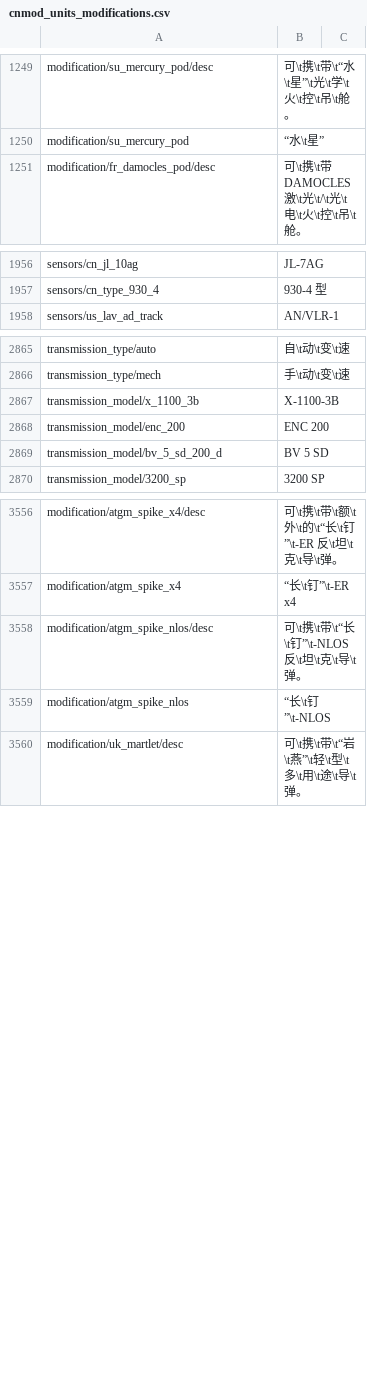
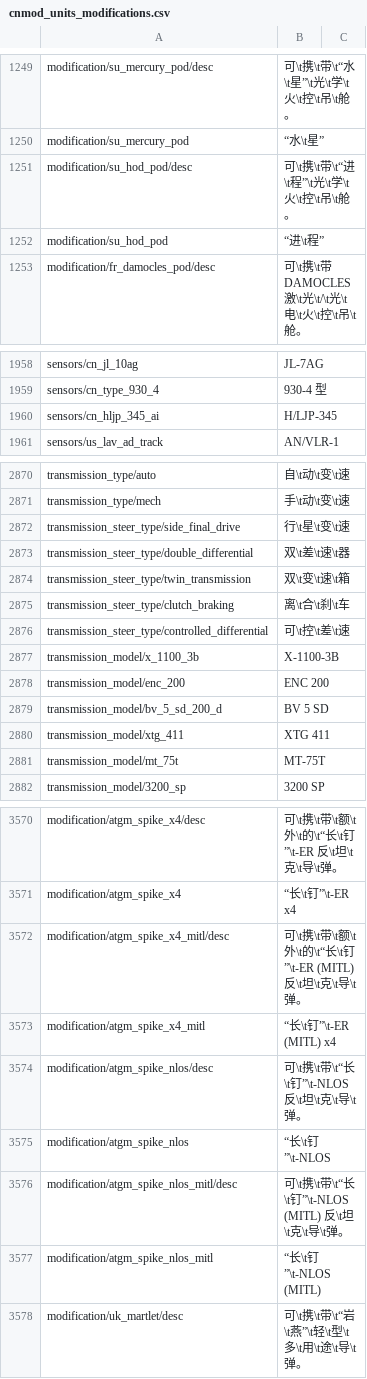
Before and after one commit to 1095368180/warthunder-improved-chinese-localisation, a CSV file: cnmod_units_modifications.csv, drawn as a sheet; only a part is shown, gaps mark what is left out; the diff covers the shown part only.

```diff
--- a/cnmod_units_modifications.csv
+++ b/cnmod_units_modifications.csv
@@ -1252,2 +1251,4 @@ modification/su_mercury_pod/desc;可\t携\t带\t“水\t星”\t光\t学\t火\t
 modification/su_mercury_pod;“水\t星”;
+modification/su_hod_pod/desc;可\t携\t带\t“进\t程”\t光\t学\t火\t控\t吊\t舱。;
+modification/su_hod_pod;“进\t程”;
 modification/fr_damocles_pod/desc;可\t携\t带 DAMOCLES 激\t光\t/\t光\t电\t火\t控\t吊\t舱。;
@@ -1965,2 +1966,3 @@ sensors/cn_jl_10ag;JL-7AG;
 sensors/cn_type_930_4;930-4 型;
+sensors/cn_hljp_345_ai;H/LJP-345;
 sensors/us_lav_ad_track;AN/VLR-1;
@@ -2874,2 +2878,7 @@ transmission_type/auto;自\t动\t变\t速;
 transmission_type/mech;手\t动\t变\t速;
+transmission_steer_type/side_final_drive;行\t星\t变\t速;
+transmission_steer_type/double_differential;双\t差\t速\t器;
+transmission_steer_type/twin_transmission;双\t变\t速\t箱;
+transmission_steer_type/clutch_braking;离\t合\t刹\t车;
+transmission_steer_type/controlled_differential;可\t控\t差\t速;
 transmission_model/x_1100_3b;X-1100-3B;
@@ -2877,2 +2886,4 @@ transmission_model/enc_200;ENC 200;
 transmission_model/bv_5_sd_200_d;BV 5 SD;
+transmission_model/xtg_411;XTG 411;
+transmission_model/mt_75t;MT-75T;
 transmission_model/3200_sp;3200 SP;
@@ -3565,4 +3578,8 @@ modification/atgm_spike_x4/desc;可\t携\t带\t额\t外\t的\t“长\t钉”\t-E
 modification/atgm_spike_x4;“长\t钉”\t-ER x4;
+modification/atgm_spike_x4_mitl/desc;可\t携\t带\t额\t外\t的\t“长\t钉”\t-ER (MITL) 反\t坦\t克\t导\t弹。;
+modification/atgm_spike_x4_mitl;“长\t钉”\t-ER (MITL) x4;
 modification/atgm_spike_nlos/desc;可\t携\t带\t“长\t钉”\t-NLOS 反\t坦\t克\t导\t弹。;
 modification/atgm_spike_nlos;“长\t钉”\t-NLOS;
+modification/atgm_spike_nlos_mitl/desc;可\t携\t带\t“长\t钉”\t-NLOS (MITL) 反\t坦\t克\t导\t弹。;
+modification/atgm_spike_nlos_mitl;“长\t钉”\t-NLOS (MITL);
 modification/uk_martlet/desc;可\t携\t带\t“岩\t燕”\t轻\t型\t多\t用\t途\t导\t弹。;
```
Also changed, not shown: 10 added rows, 2 removed rows, 1 moved row and 8 edited cells elsewhere in this file, cnmod_units.csv, cnmod_units_weaponry.csv.
